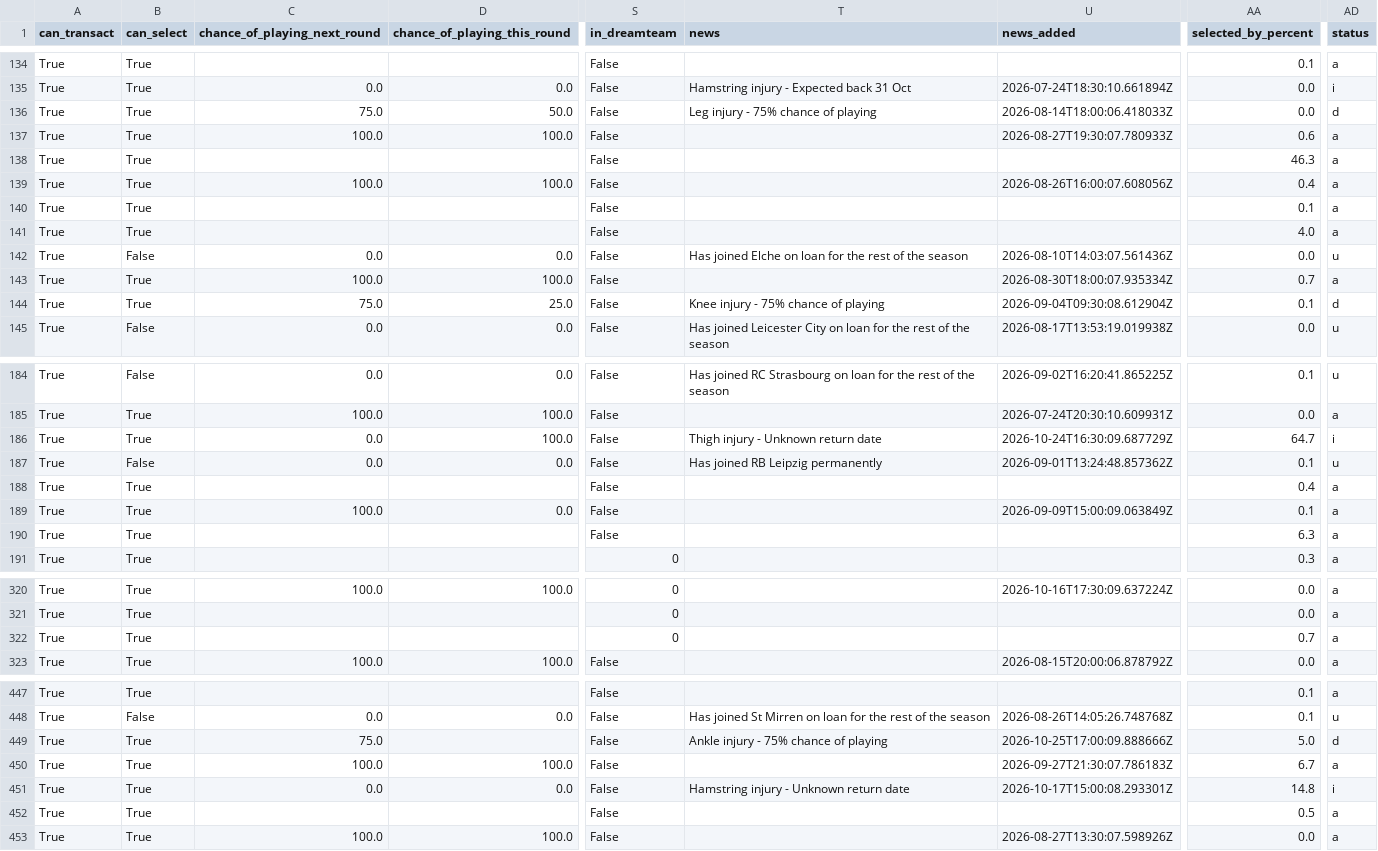
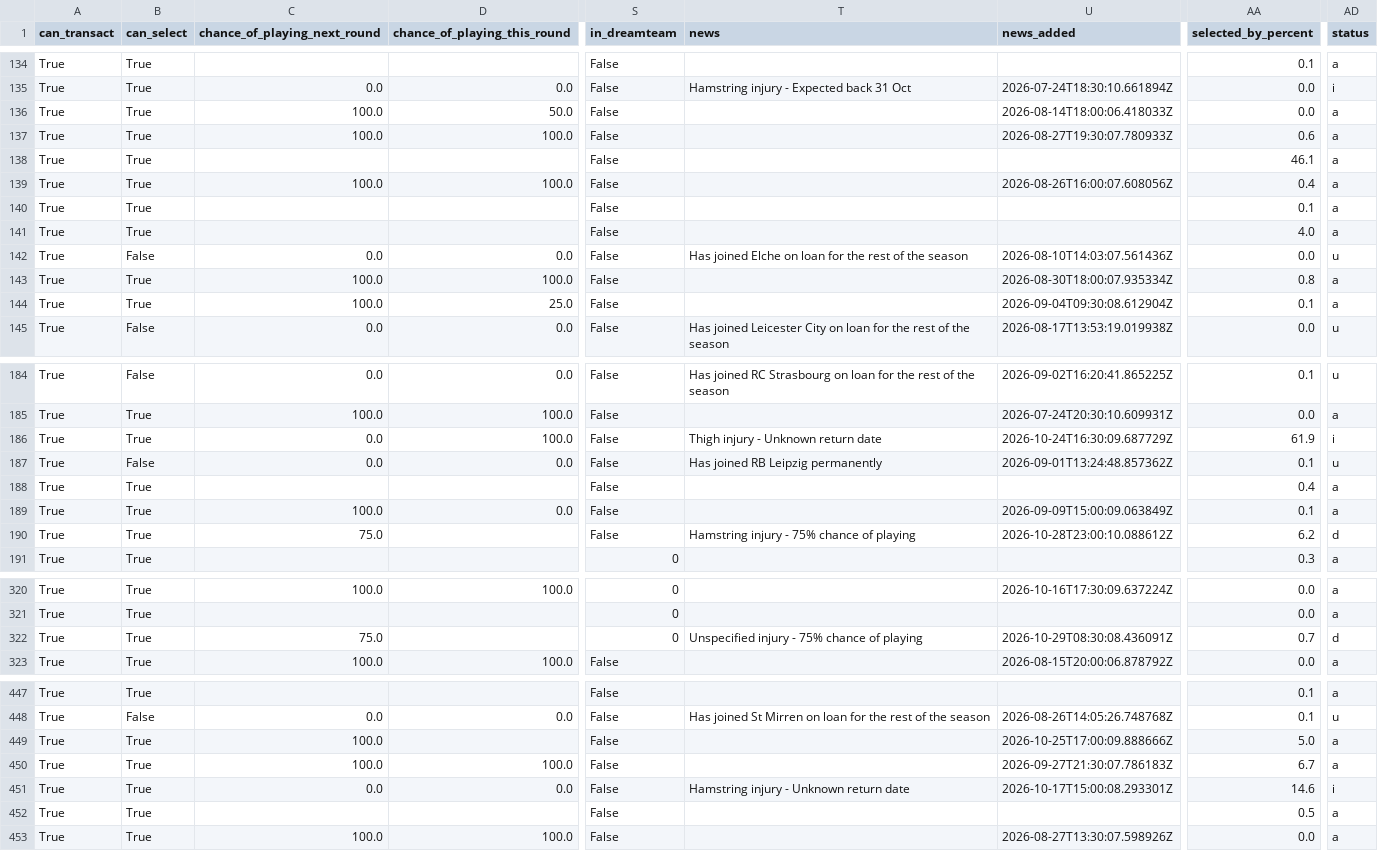
Before and after one commit to villajono/fpl-2026-27, a CSV file: data/raw/players_2026-27.csv, drawn as a sheet; only a part is shown, gaps mark what is left out; the diff covers the shown part only; the diff names each change by its address in the sheet, - before the commit and + after, or states it on an @@ line.

```diff
--- a/data/raw/players_2026-27.csv
+++ b/data/raw/players_2026-27.csv
-C136 (chance_of_playing_next_round): 75.0
+C136 (chance_of_playing_next_round): 100.0
-T136 (news): Leg injury - 75% chance of playing
+T136 (news): (empty)
-AD136 (status): d
+AD136 (status): a
-AA138 (selected_by_percent): 46.3
+AA138 (selected_by_percent): 46.1
-AA143 (selected_by_percent): 0.7
+AA143 (selected_by_percent): 0.8
-C144 (chance_of_playing_next_round): 75.0
+C144 (chance_of_playing_next_round): 100.0
-T144 (news): Knee injury - 75% chance of playing
+T144 (news): (empty)
-AD144 (status): d
+AD144 (status): a
-AA186 (selected_by_percent): 64.7
+AA186 (selected_by_percent): 61.9
-C190 (chance_of_playing_next_round): (empty)
+C190 (chance_of_playing_next_round): 75.0
-T190 (news): (empty)
+T190 (news): Hamstring injury - 75% chance of playing
-U190 (news_added): (empty)
+U190 (news_added): 2026-10-28T23:00:10.088612Z
-AA190 (selected_by_percent): 6.3
+AA190 (selected_by_percent): 6.2
-AD190 (status): a
+AD190 (status): d
-C322 (chance_of_playing_next_round): (empty)
+C322 (chance_of_playing_next_round): 75.0
-T322 (news): (empty)
+T322 (news): Unspecified injury - 75% chance of playing
-U322 (news_added): (empty)
+U322 (news_added): 2026-10-29T08:30:08.436091Z
-AD322 (status): a
+AD322 (status): d
-C449 (chance_of_playing_next_round): 75.0
+C449 (chance_of_playing_next_round): 100.0
-T449 (news): Ankle injury - 75% chance of playing
+T449 (news): (empty)
-AD449 (status): d
+AD449 (status): a
-AA451 (selected_by_percent): 14.8
+AA451 (selected_by_percent): 14.6
```
Also changed, not shown: 67 edited cells elsewhere in this file, 4 other files.
